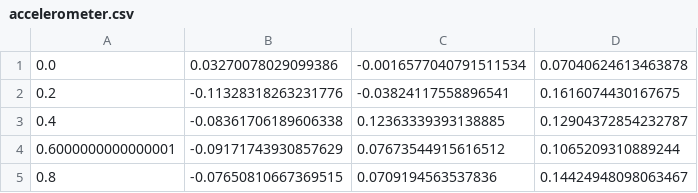
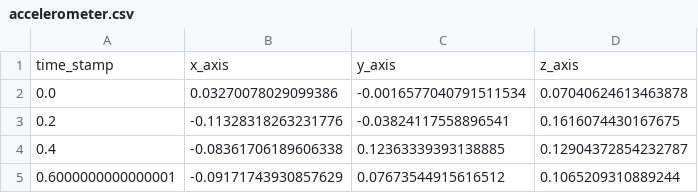
Before and after one commit to shinbutou/msti_techin510, a CSV file: Lab2/accelerometer.csv, drawn as a sheet; only a part is shown; the shorter side is filled out with more unchanged rows.

Commit message:
adjusting the accelerometer data to have it properly read

```diff
--- a/Lab2/accelerometer.csv
+++ b/Lab2/accelerometer.csv
@@ -1 +1,2 @@
+time_stamp, x_axis, y_axis, z_axis
 0.0,0.03270078029099386,-0.0016577040791511534,0.07040624613463878
```
